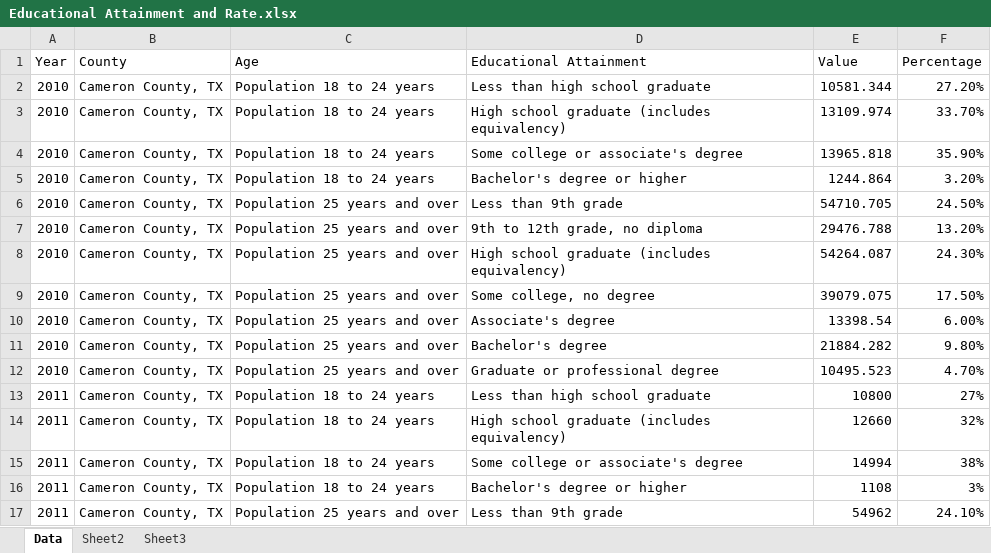
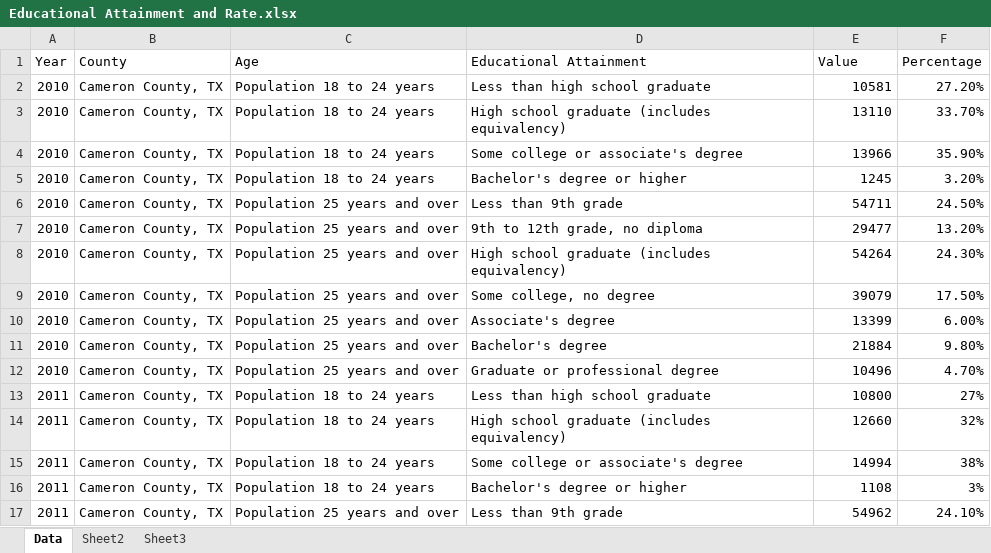
Before and after one commit to eduardoMataN/New-Data-Rep, an Excel workbook: datasets/Educational Attainment and Rate.xlsx, sheet Data, drawn as a sheet; only a part is shown; values as stored, in another font and other column widths than the file's, no borders; the diff names each change by its address in the sheet, - before the commit and + after, or states it on an @@ line.

```diff
--- a/datasets/Educational Attainment and Rate.xlsx (sheet Data)
+++ b/datasets/Educational Attainment and Rate.xlsx (sheet Data)
-E2 (Value): 10581.344
+E2 (Value): 10581
-E3 (Value): 13109.974
+E3 (Value): 13110
-E4 (Value): 13965.818
+E4 (Value): 13966
-E5 (Value): 1244.864
+E5 (Value): 1245
-E6 (Value): 54710.705
+E6 (Value): 54711
-E7 (Value): 29476.788
+E7 (Value): 29477
-E8 (Value): 54264.087
+E8 (Value): 54264
-E9 (Value): 39079.075
+E9 (Value): 39079
-E10 (Value): 13398.54
+E10 (Value): 13399
-E11 (Value): 21884.282
+E11 (Value): 21884
-E12 (Value): 10495.523
+E12 (Value): 10496
```
Also changed, not shown: datasets/Total Employment by County.xlsx, datasets/Total Employment by Industry, County.xlsx, 17 other files.
